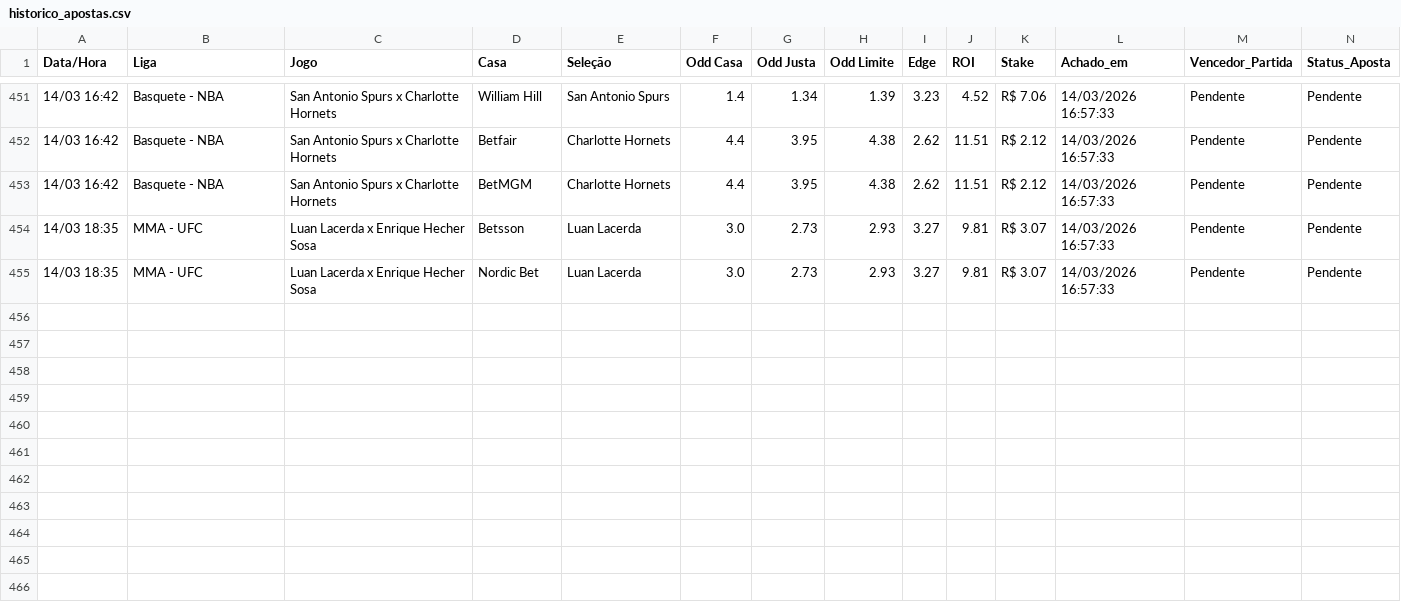
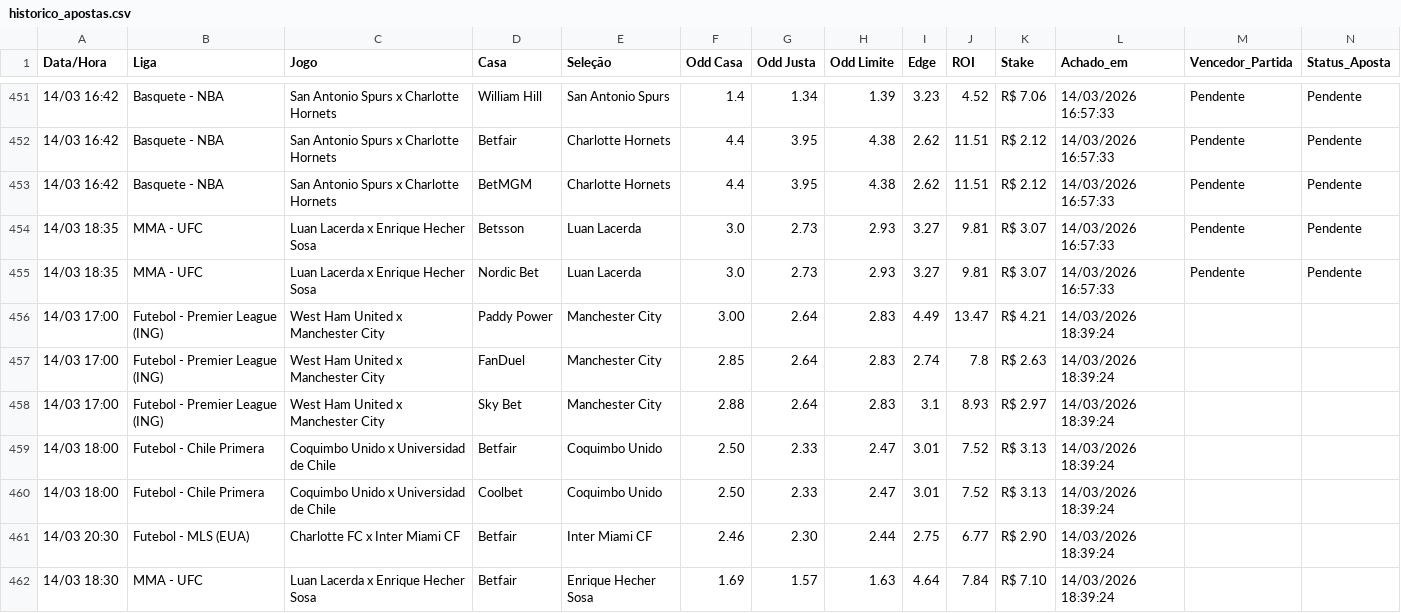
Before and after one commit to BerMontesanti/fundo-bet, a CSV file: historico_apostas.csv, drawn as a sheet; only a part is shown, gaps mark what is left out; rows hold the shown columns only; the diff names each change by its address in the sheet, - before the commit and + after, or states it on an @@ line.

```diff
--- a/historico_apostas.csv
+++ b/historico_apostas.csv
+row 456: 14/03 17:00 | Futebol - Premier League (ING) | West Ham United x Manchester City | Paddy Power | Manchester City | 3.00 | 2.64 | 2.83 | 4.49 | 13.47 | R$ 4.21 | 14/03/2026 18:39:24
+row 457: 14/03 17:00 | Futebol - Premier League (ING) | West Ham United x Manchester City | FanDuel | Manchester City | 2.85 | 2.64 | 2.83 | 2.74 | 7.8 | R$ 2.63 | 14/03/2026 18:39:24
+row 458: 14/03 17:00 | Futebol - Premier League (ING) | West Ham United x Manchester City | Sky Bet | Manchester City | 2.88 | 2.64 | 2.83 | 3.1 | 8.93 | R$ 2.97 | 14/03/2026 18:39:24
+row 459: 14/03 18:00 | Futebol - Chile Primera | Coquimbo Unido x Universidad de Chile | Betfair | Coquimbo Unido | 2.50 | 2.33 | 2.47 | 3.01 | 7.52 | R$ 3.13 | 14/03/2026 18:39:24
+row 460: 14/03 18:00 | Futebol - Chile Primera | Coquimbo Unido x Universidad de Chile | Coolbet | Coquimbo Unido | 2.50 | 2.33 | 2.47 | 3.01 | 7.52 | R$ 3.13 | 14/03/2026 18:39:24
+row 461: 14/03 20:30 | Futebol - MLS (EUA) | Charlotte FC x Inter Miami CF | Betfair | Inter Miami CF | 2.46 | 2.30 | 2.44 | 2.75 | 6.77 | R$ 2.90 | 14/03/2026 18:39:24
+row 462: 14/03 18:30 | MMA - UFC | Luan Lacerda x Enrique Hecher Sosa | Betfair | Enrique Hecher Sosa | 1.69 | 1.57 | 1.63 | 4.64 | 7.84 | R$ 7.10 | 14/03/2026 18:39:24
```
